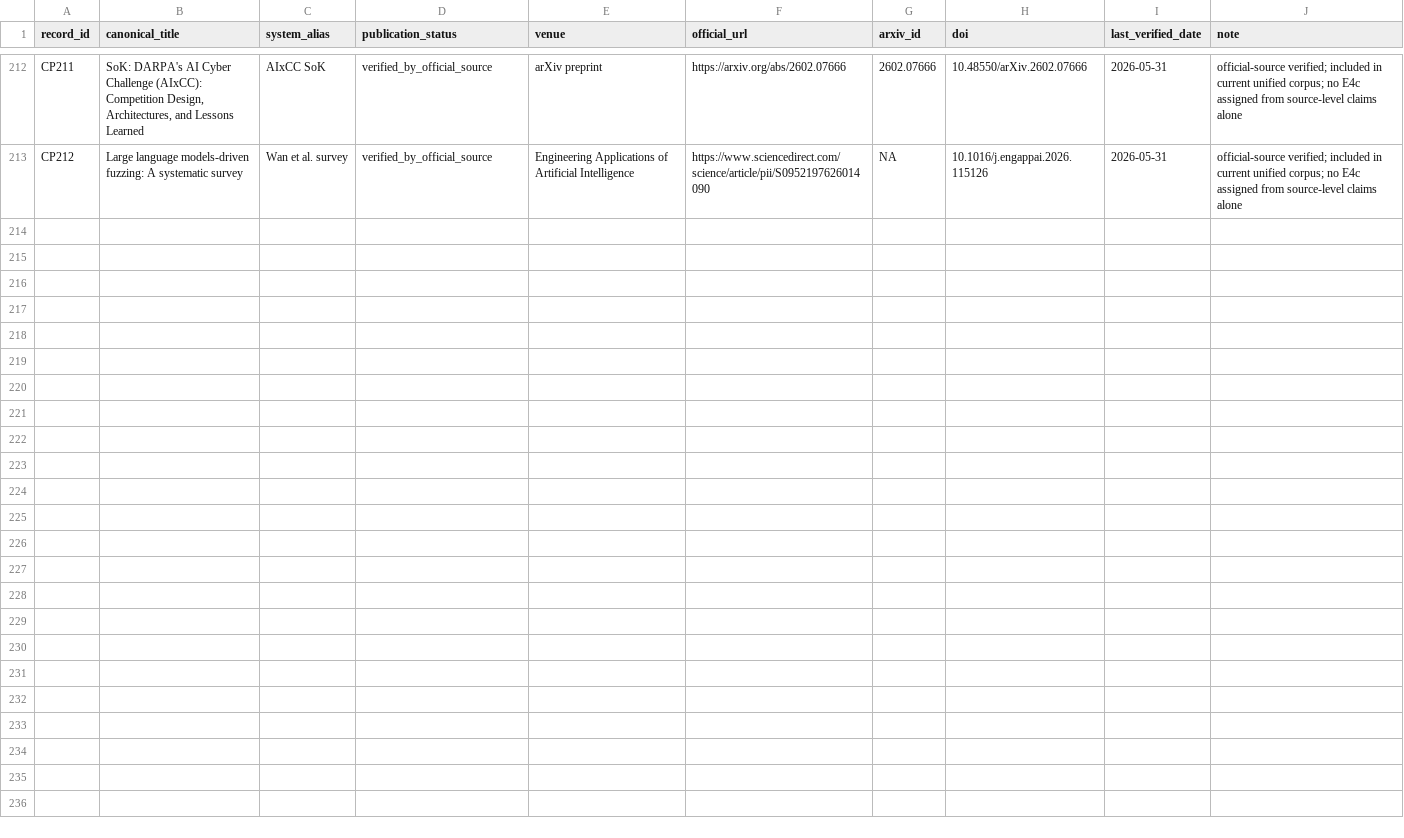
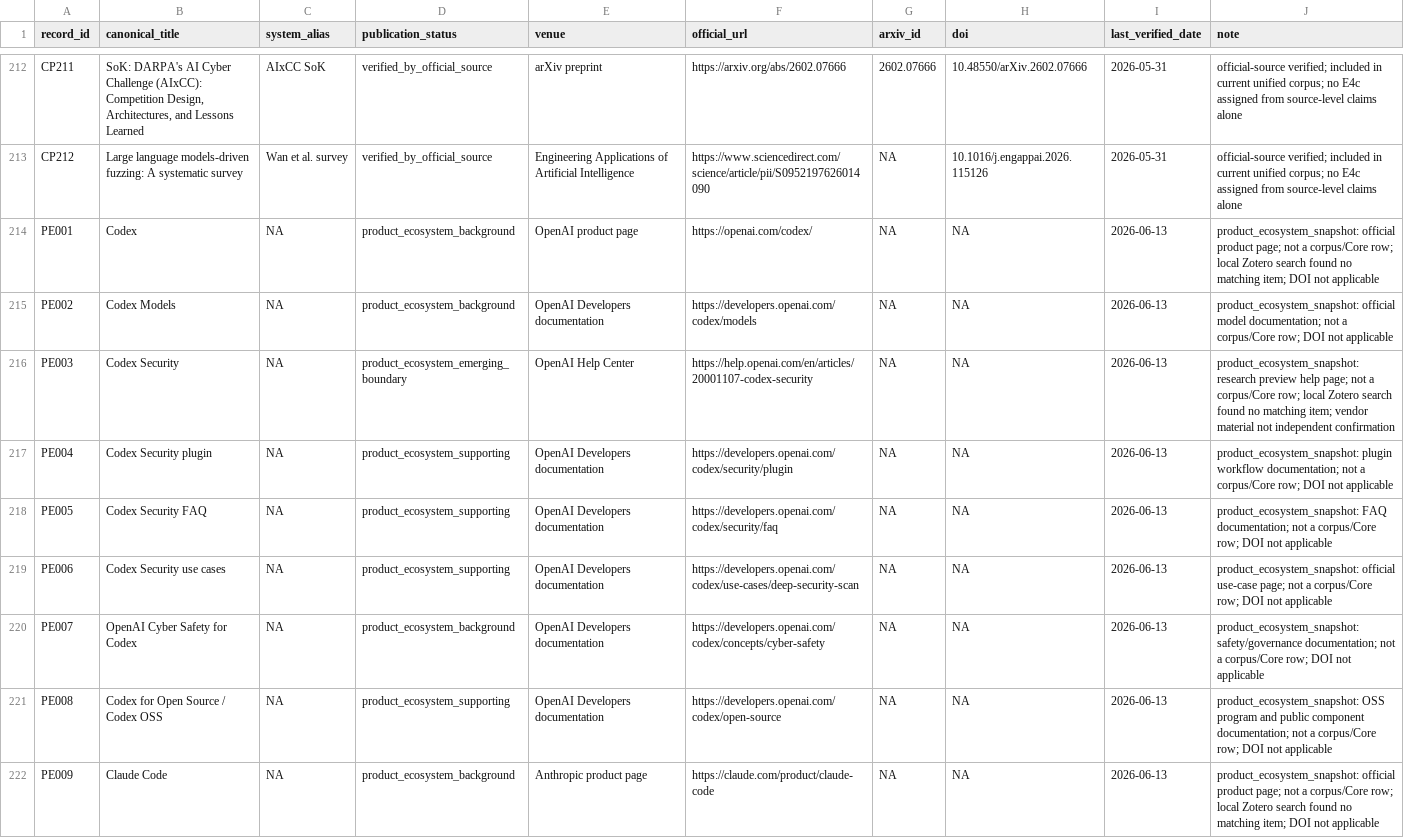
Before and after one commit to A-sly-fox/agentic-llm-vuln-mining-survey-artifact, a CSV file: data/reference_audit.csv, drawn as a sheet; only a part is shown, gaps mark what is left out; the diff covers the shown part only.

```diff
--- a/data/reference_audit.csv
+++ b/data/reference_audit.csv
@@ -213 +213,10 @@ CP211,"SoK: DARPA's AI Cyber Challenge (AIxCC): Competition Design, Architecture
 CP212,Large language models-driven fuzzing: A systematic survey,Wan et al. survey,verified_by_official_source,Engineering Applications of Artificial Intelligence,https://www.sciencedirect.com/science/article/pii/S0952197626014090,NA,10.1016/j.engappai.2026.115126,2026-05-31,official-source verified; included in current unified corpus; no E4c assigned from source-level claims alone
+PE001,Codex,NA,product_ecosystem_background,OpenAI product page,https://openai.com/codex/,NA,NA,2026-06-13,product_ecosystem_snapshot: official product page; not a corpus/Core row; local Zotero search found no matching item; DOI not applicable
+PE002,Codex Models,NA,product_ecosystem_background,OpenAI Developers documentation,https://developers.openai.com/codex/models,NA,NA,2026-06-13,product_ecosystem_snapshot: official model documentation; not a corpus/Core row; DOI not applicable
+PE003,Codex Security,NA,product_ecosystem_emerging_boundary,OpenAI Help Center,https://help.openai.com/en/articles/20001107-codex-security,NA,NA,2026-06-13,product_ecosystem_snapshot: research preview help page; not a corpus/Core row; local Zotero search found no matching item; vendor material not independent confirmation
+PE004,Codex Security plugin,NA,product_ecosystem_supporting,OpenAI Developers documentation,https://developers.openai.com/codex/security/plugin,NA,NA,2026-06-13,product_ecosystem_snapshot: plugin workflow documentation; not a corpus/Core row; DOI not applicable
+PE005,Codex Security FAQ,NA,product_ecosystem_supporting,OpenAI Developers documentation,https://developers.openai.com/codex/security/faq,NA,NA,2026-06-13,product_ecosystem_snapshot: FAQ documentation; not a corpus/Core row; DOI not applicable
+PE006,Codex Security use cases,NA,product_ecosystem_supporting,OpenAI Developers documentation,https://developers.openai.com/codex/use-cases/deep-security-scan,NA,NA,2026-06-13,product_ecosystem_snapshot: official use-case page; not a corpus/Core row; DOI not applicable
+PE007,OpenAI Cyber Safety for Codex,NA,product_ecosystem_background,OpenAI Developers documentation,https://developers.openai.com/codex/concepts/cyber-safety,NA,NA,2026-06-13,product_ecosystem_snapshot: safety/governance documentation; not a corpus/Core row; DOI not applicable
+PE008,Codex for Open Source / Codex OSS,NA,product_ecosystem_supporting,OpenAI Developers documentation,https://developers.openai.com/codex/open-source,NA,NA,2026-06-13,product_ecosystem_snapshot: OSS program and public component documentation; not a corpus/Core row; DOI not applicable
+PE009,Claude Code,NA,product_ecosystem_background,Anthropic product page,https://claude.com/product/claude-code,NA,NA,2026-06-13,product_ecosystem_snapshot: official product page; not a corpus/Core row; local Zotero search found no matching item; DOI not applicable
```
Also changed, not shown: 8 added rows and 6 edited cells elsewhere in this file, data/core_coding.csv, data/corpus_layer_audit.csv, 26 other files.
